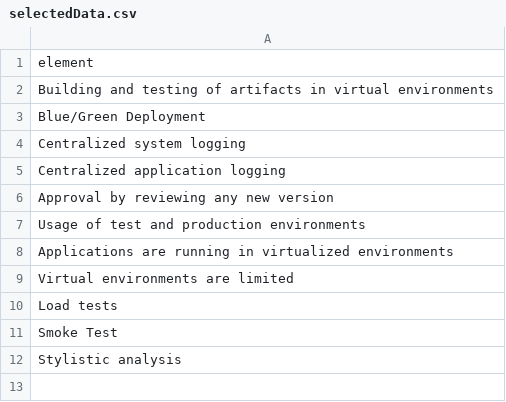
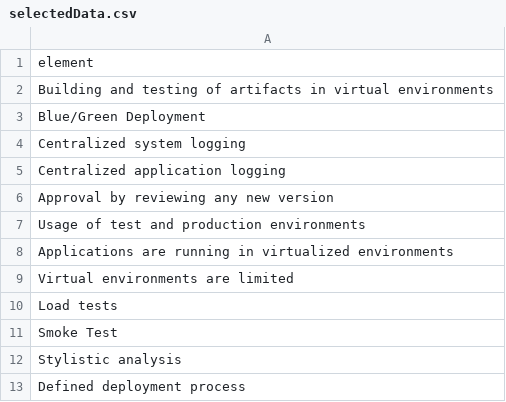
Before and after one commit to devsecopsmaturitymodel/DevSecOps-MaturityModel, a CSV file: selectedData.csv, drawn as a sheet.

```diff
--- a/selectedData.csv
+++ b/selectedData.csv
@@ -12 +12,2 @@
 "Stylistic analysis"
+"Defined deployment process"
```
Also changed, not shown: 59 other files.
